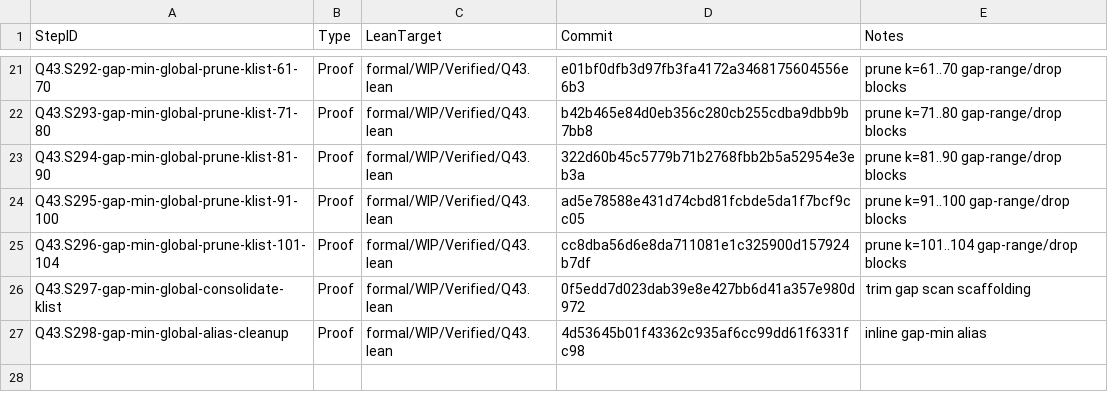
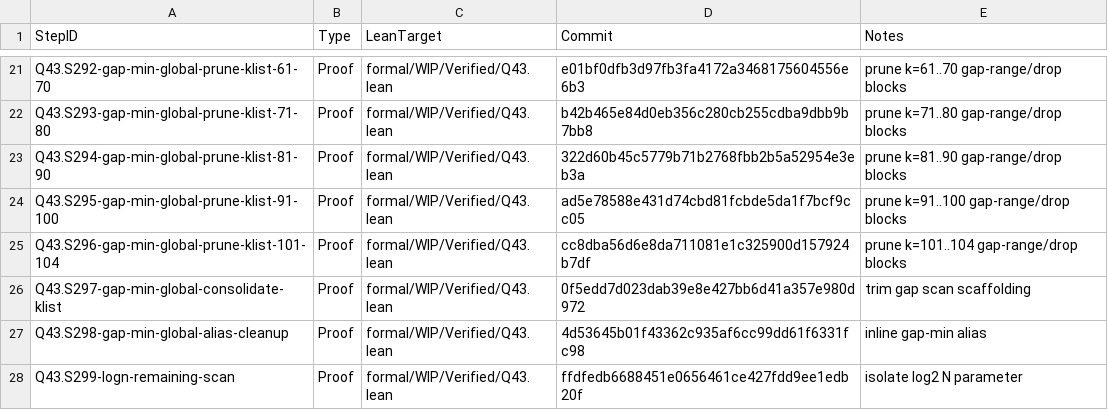
Before and after one commit to Xopoko/Experiment-26_P_vs_NP, a TSV file: docs/artifacts.tsv, drawn as a sheet; only a part is shown, gaps mark what is left out.

Commit message:
Q43.S300-logn-nonimpact-check: Proof - lift log2 N regime

```diff
--- a/docs/artifacts.tsv
+++ b/docs/artifacts.tsv
@@ -27 +27,2 @@ Q43.S297-gap-min-global-consolidate-klist	Proof	formal/WIP/Verified/Q43.lean	0f5
 Q43.S298-gap-min-global-alias-cleanup	Proof	formal/WIP/Verified/Q43.lean	4d53645b01f43362c935af6cc99dd61f6331fc98	inline gap-min alias
+Q43.S299-logn-remaining-scan	Proof	formal/WIP/Verified/Q43.lean	ffdfedb6688451e0656461ce427fdd9ee1edb20f	isolate log2 N parameter
```
Also changed, not shown: 4 other files.
